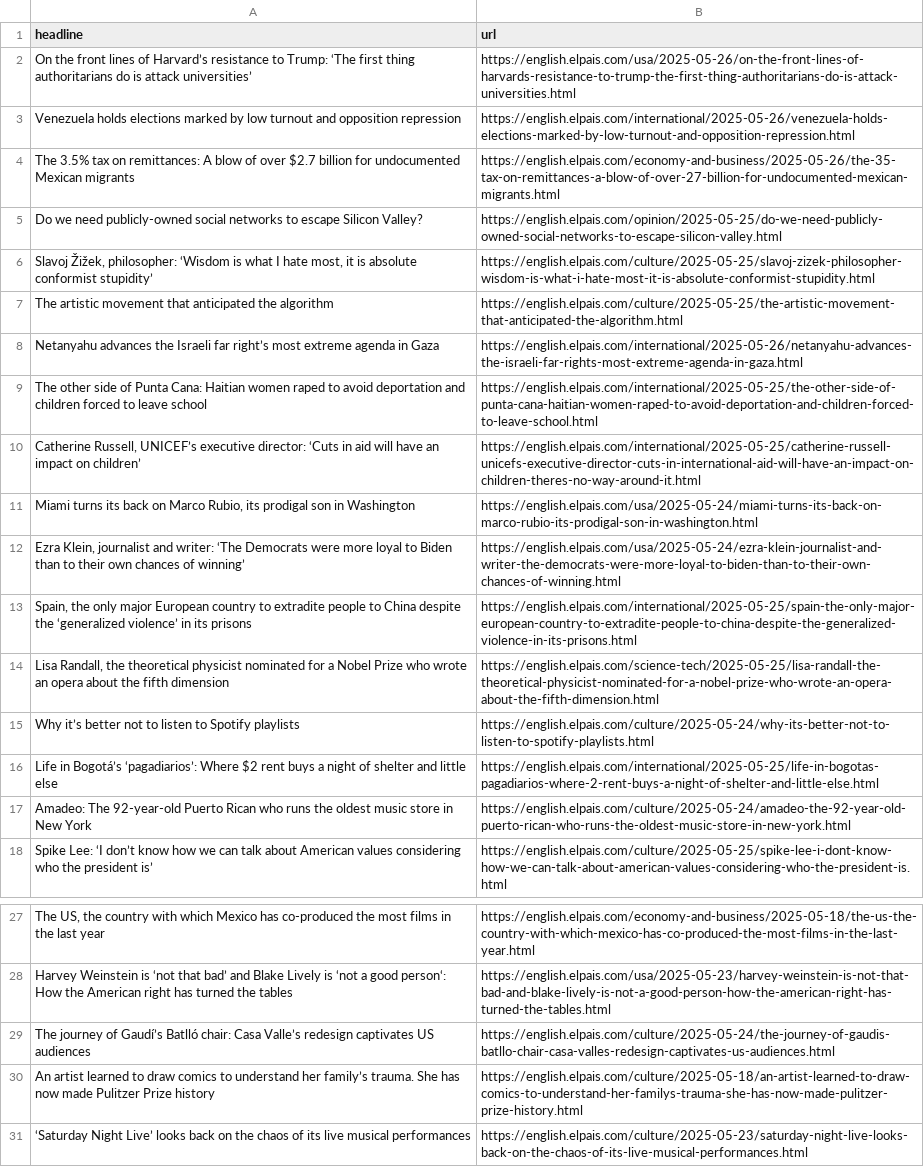
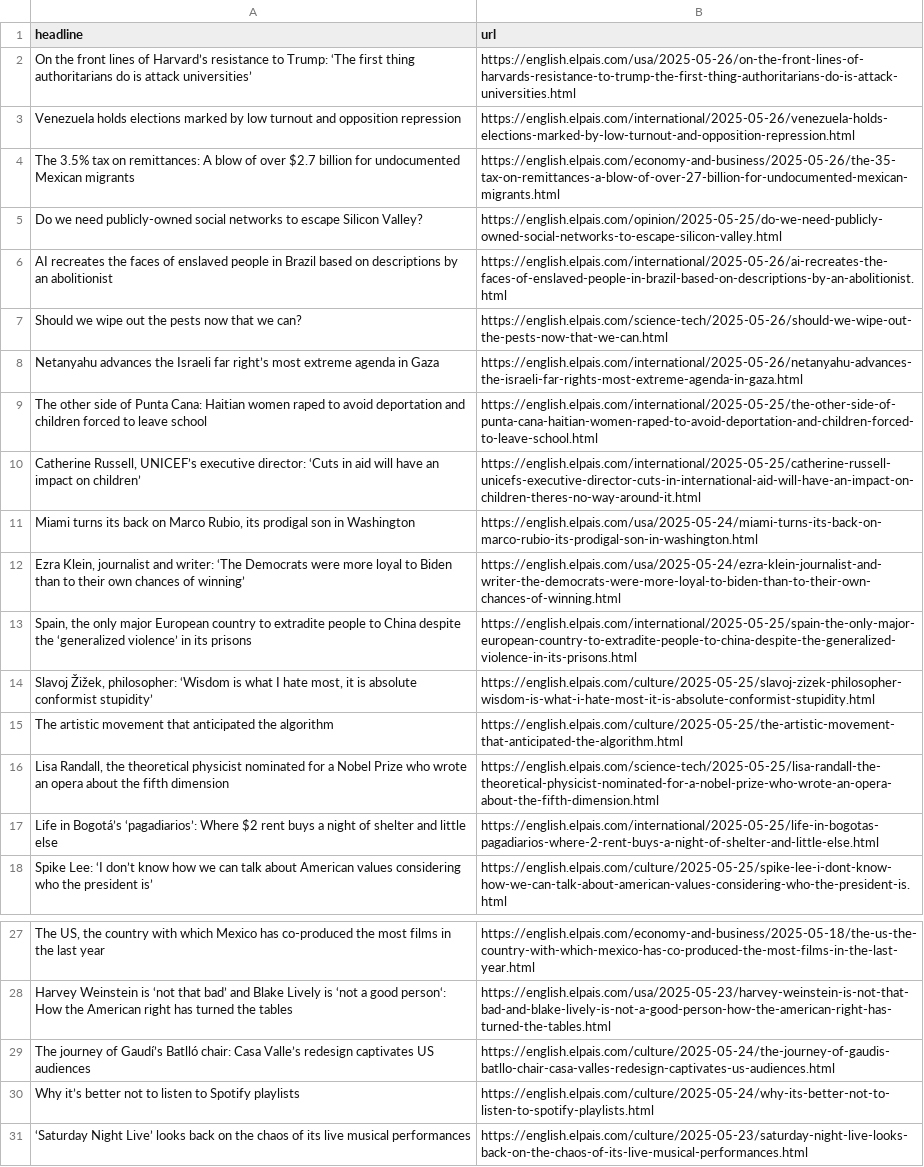
Before and after one commit to Tlo-l-w/el-paes-autoscraper, a CSV file: headlines.csv, drawn as a sheet; only a part is shown, gaps mark what is left out.

```diff
--- a/headlines.csv
+++ b/headlines.csv
@@ -5,4 +5,4 @@ The 3.5% tax on remittances: A blow of over $2.7 billion for undocumented Mexica
 Do we need publicly-owned social networks to escape Silicon Valley?,https://english.elpais.com/opinion/2025-05-25/do-we-need-publicly-owned-social-networks-to-escape-silicon-valley.html
-"Slavoj Žižek, philosopher: ‘Wisdom is what I hate most, it is absolute conformist stupidity’",https://english.elpais.com/culture/2025-05-25/slavoj-zizek-philosopher-wisdom-is-what-i-hate-most-it-is-absolute-conformist-stupidity.html
-The artistic movement that anticipated the algorithm,https://english.elpais.com/culture/2025-05-25/the-artistic-movement-that-anticipated-the-algorithm.html
+AI recreates the faces of enslaved people in Brazil based on descriptions by an abolitionist,https://english.elpais.com/international/2025-05-26/ai-recreates-the-faces-of-enslaved-people-in-brazil-based-on-descriptions-by-an-abolitionist.html
+Should we wipe out the pests now that we can?,https://english.elpais.com/science-tech/2025-05-26/should-we-wipe-out-the-pests-now-that-we-can.html
 Netanyahu advances the Israeli far right’s most extreme agenda in Gaza ,https://english.elpais.com/international/2025-05-26/netanyahu-advances-the-israeli-far-rights-most-extreme-agenda-in-gaza.html
@@ -13,6 +13,6 @@ The other side of Punta Cana: Haitian women raped to avoid deportation and child
 "Spain, the only major European country to extradite people to China despite the ‘generalized violence’ in its prisons",https://english.elpais.com/international/2025-05-25/spain-the-only-major-european-country-to-extradite-people-to-china-despite-the-generalized-violence-in-its-prisons.html
+"Slavoj Žižek, philosopher: ‘Wisdom is what I hate most, it is absolute conformist stupidity’",https://english.elpais.com/culture/2025-05-25/slavoj-zizek-philosopher-wisdom-is-what-i-hate-most-it-is-absolute-conformist-stupidity.html
+The artistic movement that anticipated the algorithm,https://english.elpais.com/culture/2025-05-25/the-artistic-movement-that-anticipated-the-algorithm.html
 "Lisa Randall, the theoretical physicist nominated for a Nobel Prize who wrote an opera about the fifth dimension",https://english.elpais.com/science-tech/2025-05-25/lisa-randall-the-theoretical-physicist-nominated-for-a-nobel-prize-who-wrote-an-opera-about-the-fifth-dimension.html
-Why it’s better not to listen to Spotify playlists,https://english.elpais.com/culture/2025-05-24/why-its-better-not-to-listen-to-spotify-playlists.html
 Life in Bogotá’s ‘pagadiarios’: Where $2 rent buys a night of shelter and little else,https://english.elpais.com/international/2025-05-25/life-in-bogotas-pagadiarios-where-2-rent-buys-a-night-of-shelter-and-little-else.html
-Amadeo: The 92-year-old Puerto Rican who runs the oldest music store in New York  ,https://english.elpais.com/culture/2025-05-24/amadeo-the-92-year-old-puerto-rican-who-runs-the-oldest-music-store-in-new-york.html
 Spike Lee: ‘I don’t know how we can talk about American values considering who the president is’,https://english.elpais.com/culture/2025-05-25/spike-lee-i-dont-know-how-we-can-talk-about-american-values-considering-who-the-president-is.html
@@ -29,3 +29,3 @@ Harvey Weinstein is ‘not that bad’ and Blake Lively is ‘not a good person
 The journey of Gaudí’s Batlló chair: Casa Valle’s redesign captivates US audiences,https://english.elpais.com/culture/2025-05-24/the-journey-of-gaudis-batllo-chair-casa-valles-redesign-captivates-us-audiences.html
-An artist learned to draw comics to understand her family’s trauma. She has now made Pulitzer Prize history  ,https://english.elpais.com/culture/2025-05-18/an-artist-learned-to-draw-comics-to-understand-her-familys-trauma-she-has-now-made-pulitzer-prize-history.html
+Why it’s better not to listen to Spotify playlists,https://english.elpais.com/culture/2025-05-24/why-its-better-not-to-listen-to-spotify-playlists.html
 ‘Saturday Night Live’ looks back on the chaos of its live musical performances ,https://english.elpais.com/culture/2025-05-23/saturday-night-live-looks-back-on-the-chaos-of-its-live-musical-performances.html
```
